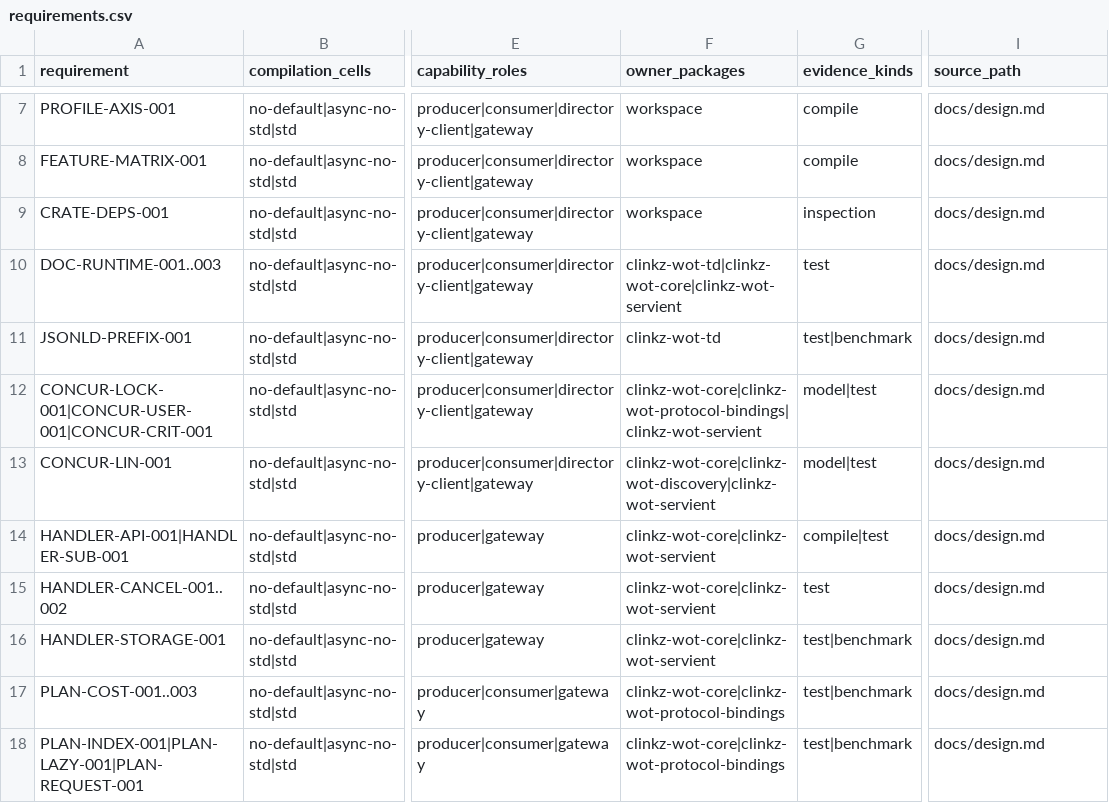
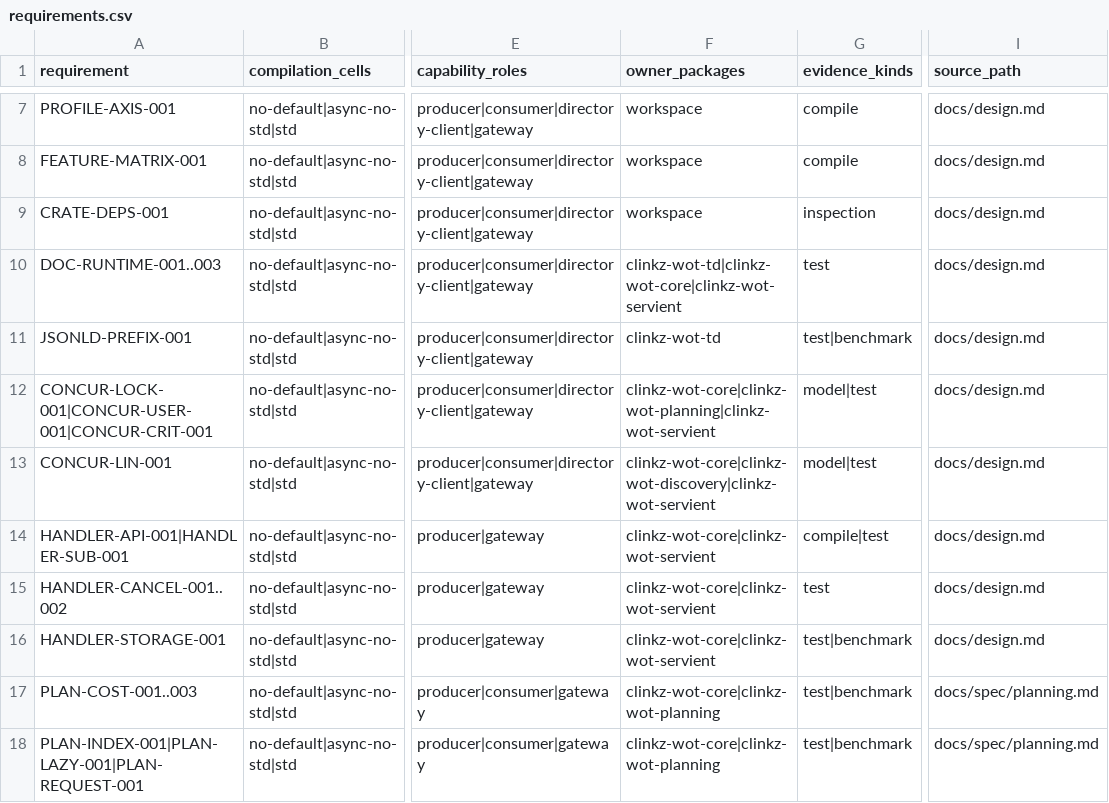
Before and after one commit to yushun1990/clinkz-wot, a CSV file: docs/requirements.csv, drawn as a sheet; only a part is shown, gaps mark what is left out; the diff covers the shown part only; the diff names each change by its address in the sheet, - before the commit and + after, or states it on an @@ line.

Commit message:
docs: project v4.9 planning and binding contracts

```diff
--- a/docs/requirements.csv
+++ b/docs/requirements.csv
-F12 (owner_packages): clinkz-wot-core|clinkz-wot-protocol-bindings|clinkz-wot-servient
+F12 (owner_packages): clinkz-wot-core|clinkz-wot-planning|clinkz-wot-servient
-F17:F18 (owner_packages): clinkz-wot-core|clinkz-wot-protocol-bindings
+F17:F18 (owner_packages): clinkz-wot-core|clinkz-wot-planning
-I17:I18 (source_path): docs/design.md
+I17:I18 (source_path): docs/spec/planning.md
```
Also changed, not shown: 7 added rows and 20 edited cells elsewhere in this file, docs/artifacts.csv, docs/refactor-gates.csv, 33 other files.
